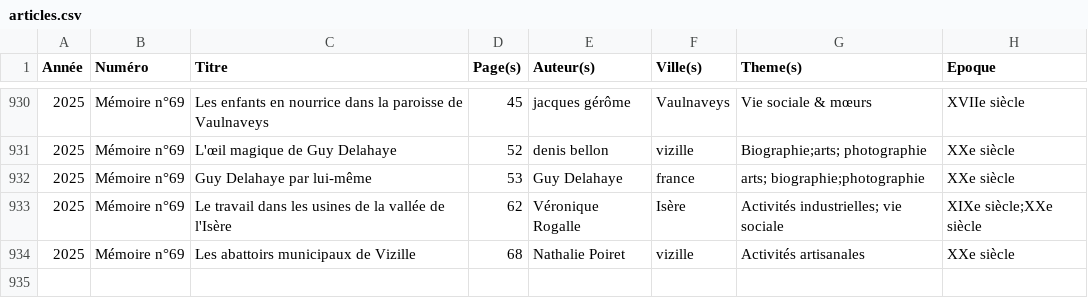
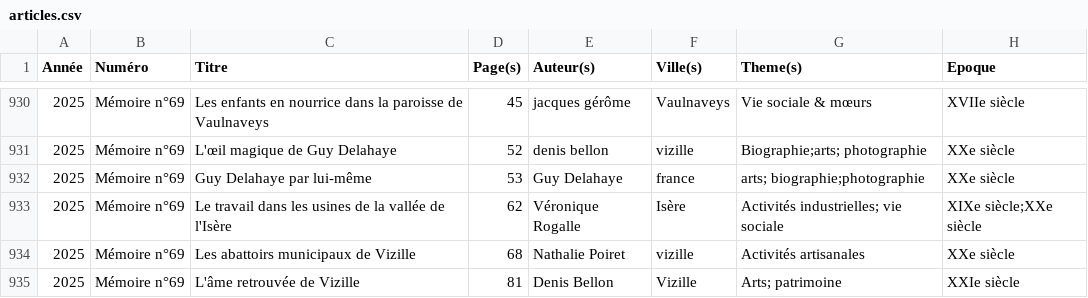
Before and after one commit to mich59139/AHPV, a CSV file: data/articles.csv, drawn as a sheet; only a part is shown, gaps mark what is left out.

Commit message:
Mise à jour du catalogue des articles

```diff
--- a/data/articles.csv
+++ b/data/articles.csv
@@ -934 +934,2 @@ Année,Numéro,Titre,Page(s),Auteur(s),Ville(s),Theme(s),Epoque
 2025,Mémoire n°69,Les abattoirs municipaux de Vizille,68,Nathalie Poiret,vizille,Activités artisanales,XXe siècle
+2025,Mémoire n°69,L'âme retrouvée de Vizille,81,Denis Bellon,Vizille,Arts; patrimoine,XXIe siècle
```
